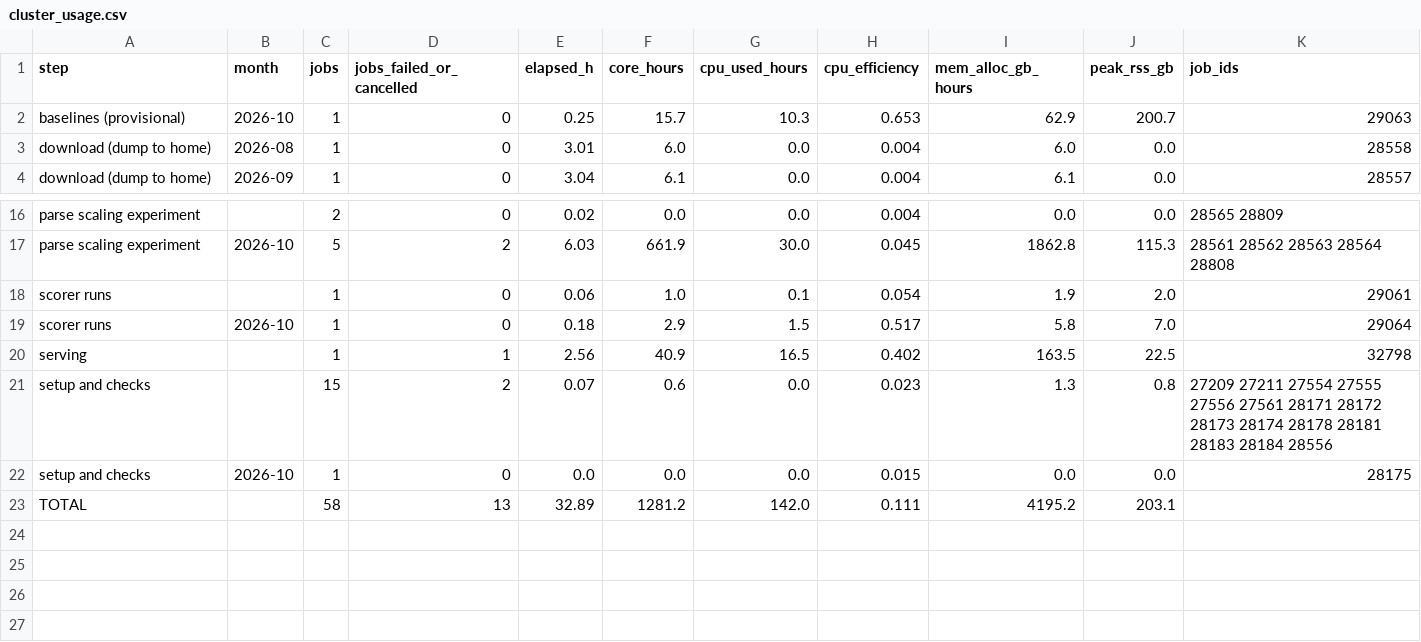
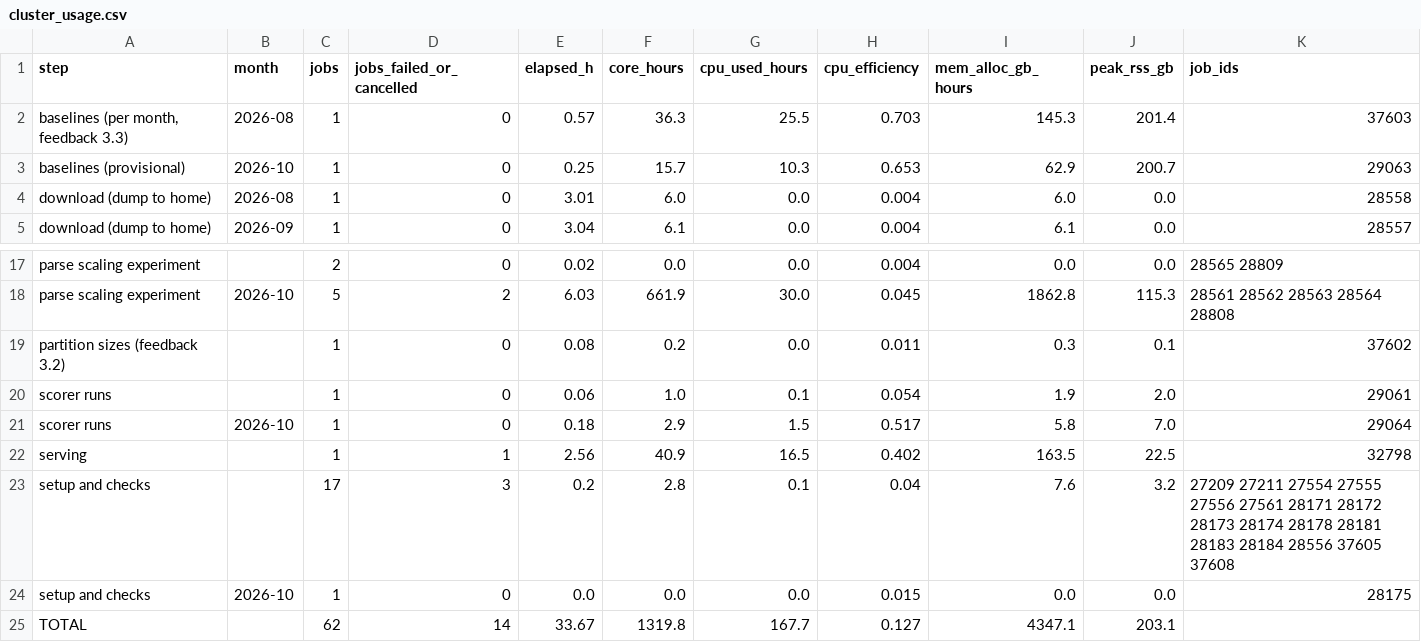
Before and after one commit to SantiLandinezUni/chess-cheat-detector, a CSV file: docs/validation_results/cluster_usage.csv, drawn as a sheet; only a part is shown, gaps mark what is left out; removed rows and columns are numbered as before the commit, all else as after; the diff names each change by its address in the sheet, - before the commit and + after, or states it on an @@ line.

```diff
--- a/docs/validation_results/cluster_usage.csv
+++ b/docs/validation_results/cluster_usage.csv
+row 2: baselines (per month, feedback 3.3) | 2026-08 | 1 | 0 | 0.57 | 36.3 | 25.5 | 0.703 | 145.3 | 201.4 | 37603
+row 19: partition sizes (feedback 3.2) |  | 1 | 0 | 0.08 | 0.2 | 0.0 | 0.011 | 0.3 | 0.1 | 37602
-row 21: setup and checks |  | 15 | 2 | 0.07 | 0.6 | 0.0 | 0.023 | 1.3 | 0.8 | 27209 27211 27554 27555 27556 27561 28171 28172 28173 28174 28178 28181 28183 28184 28556
+row 23: setup and checks |  | 17 | 3 | 0.2 | 2.8 | 0.1 | 0.04 | 7.6 | 3.2 | 27209 27211 27554 27555 27556 27561 28171 28172 28173 28174 28178 28181 28183 28184 28556 37605 37608
-row 23: TOTAL |  | 58 | 13 | 32.89 | 1281.2 | 142.0 | 0.111 | 4195.2 | 203.1
+row 25: TOTAL |  | 62 | 14 | 33.67 | 1319.8 | 167.7 | 0.127 | 4347.1 | 203.1
```
Also changed, not shown: 1 other file.
